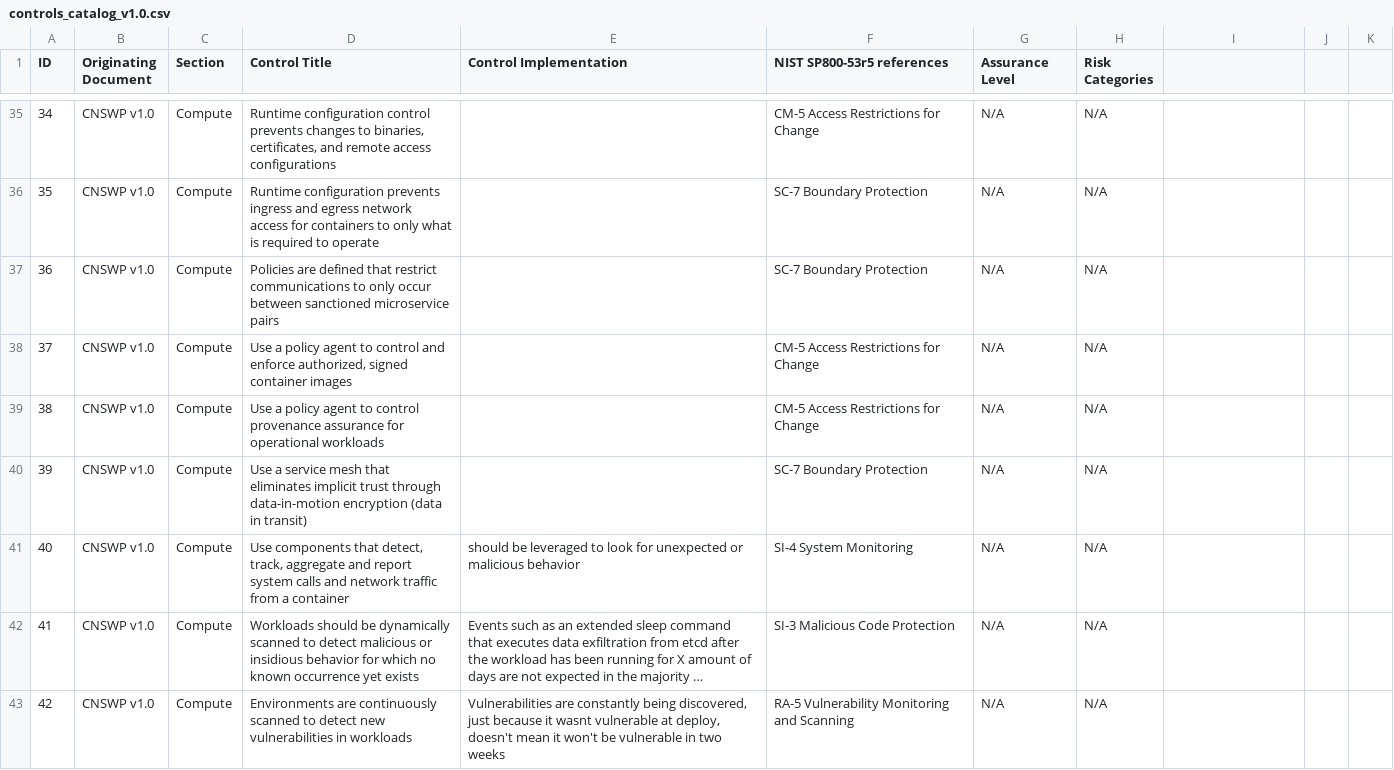
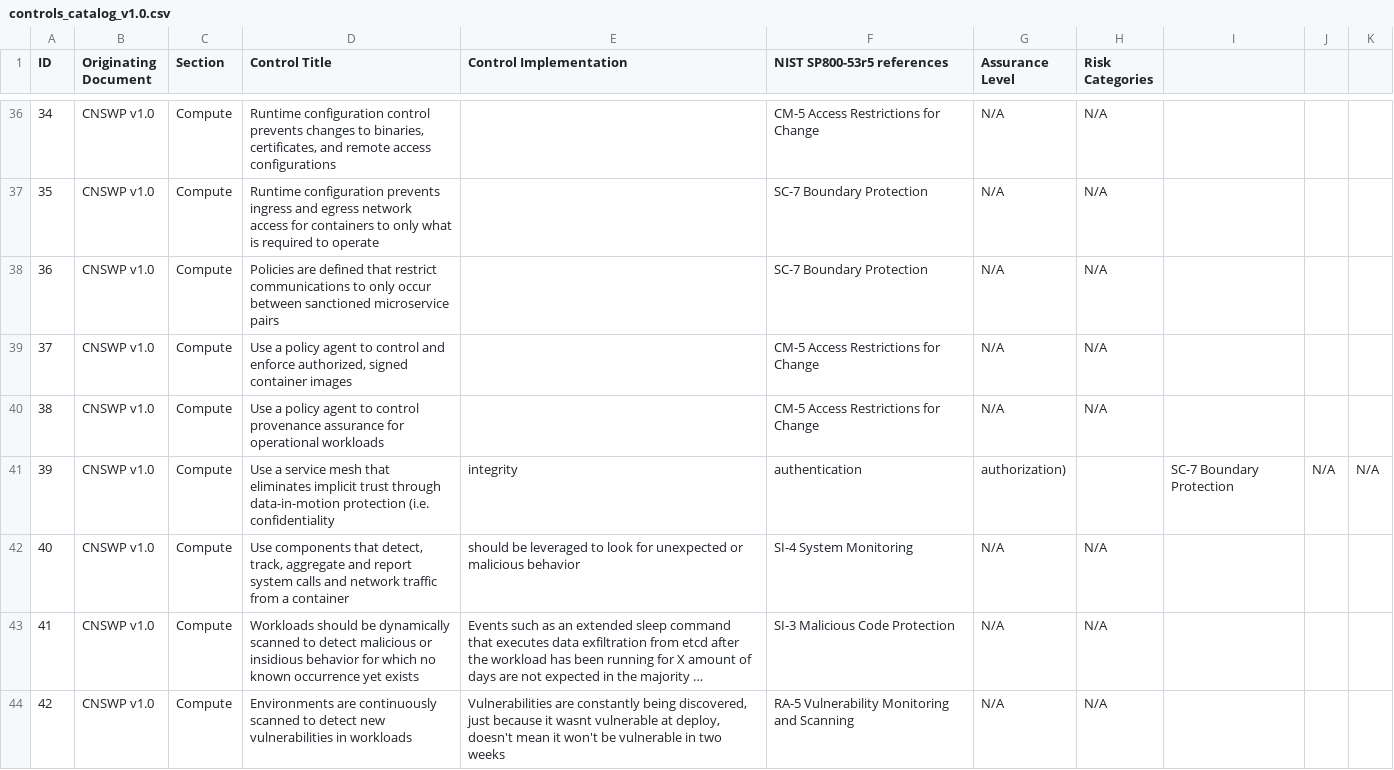
Before and after one commit to cloud-native-security-controls/controls-catalog, a CSV file: controls/controls_catalog_v1.0.csv, drawn as a sheet; only a part is shown, gaps mark what is left out; long unchanged cells end in …; removed rows and columns are numbered as before the commit, all else as after; the diff covers the shown part only; the diff names each change by its address in the sheet, - before the commit and + after, or states it on an @@ line.

```diff
--- a/controls/controls_catalog_v1.0.csv
+++ b/controls/controls_catalog_v1.0.csv
-row 40: 39 | CNSWP v1.0 | Compute | Use a service mesh that eliminates implicit trust through data-in-motion encryption (data in transit) |  | SC-7 Boundary Protection | N/A | N/A
+row 41: 39 | CNSWP v1.0 | Compute | Use a service mesh that eliminates implicit trust through data-in-motion protection (i.e. confidentiality | integrity | authentication | authorization) |  | SC-7 Boundary Protection | N/A | N/A
```
Also changed, not shown: 2 added rows and 35 edited cells elsewhere in this file.
